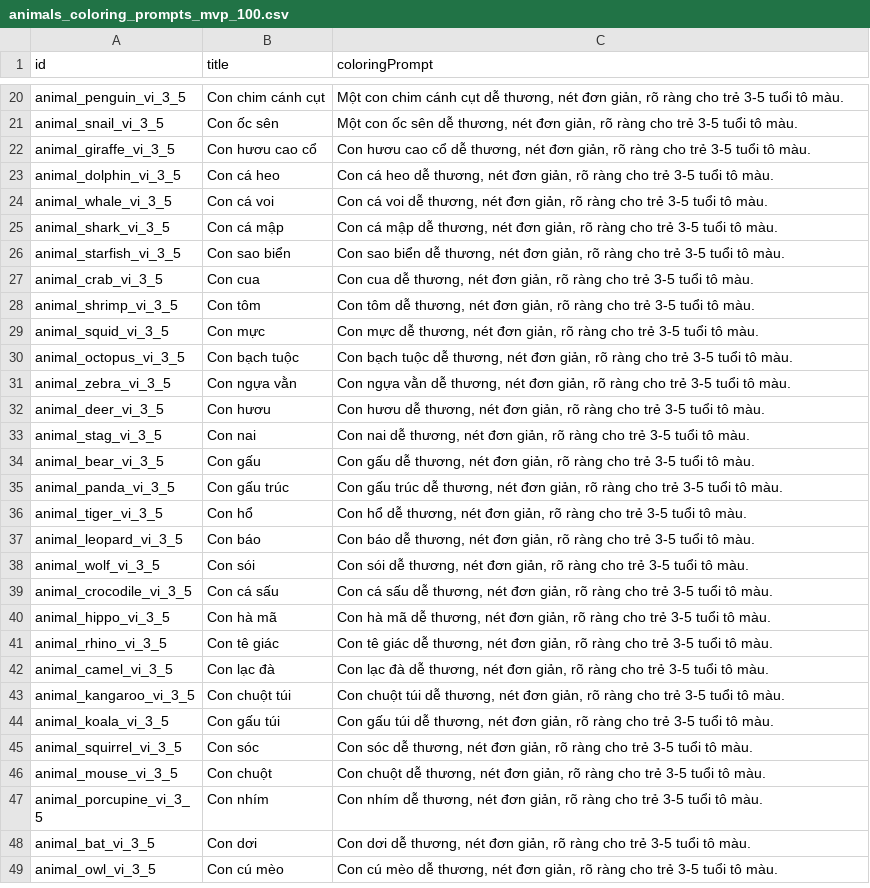
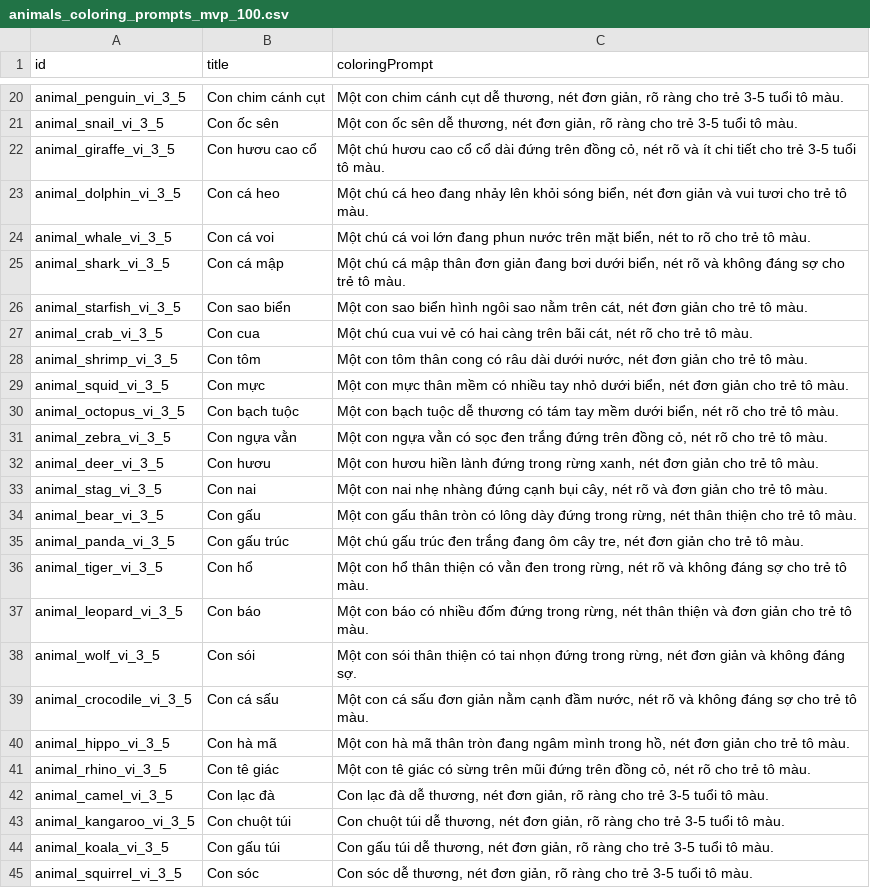
Before and after one commit to vinhduyetweb-debug/kids-knowledge-engine, a CSV file: exports/generated/animals_coloring_prompts_mvp_100.csv, drawn as a sheet; only a part is shown, gaps mark what is left out; the shorter side is filled out with more unchanged rows.

```diff
--- a/exports/generated/animals_coloring_prompts_mvp_100.csv
+++ b/exports/generated/animals_coloring_prompts_mvp_100.csv
@@ -21,22 +21,22 @@ animal_penguin_vi_3_5,Con chim cánh cụt,"Một con chim cánh cụt dễ thư
 animal_snail_vi_3_5,Con ốc sên,"Một con ốc sên dễ thương, nét đơn giản, rõ ràng cho trẻ 3-5 tuổi tô màu."
-animal_giraffe_vi_3_5,Con hươu cao cổ,"Con hươu cao cổ dễ thương, nét đơn giản, rõ ràng cho trẻ 3-5 tuổi tô màu."
-animal_dolphin_vi_3_5,Con cá heo,"Con cá heo dễ thương, nét đơn giản, rõ ràng cho trẻ 3-5 tuổi tô màu."
-animal_whale_vi_3_5,Con cá voi,"Con cá voi dễ thương, nét đơn giản, rõ ràng cho trẻ 3-5 tuổi tô màu."
-animal_shark_vi_3_5,Con cá mập,"Con cá mập dễ thương, nét đơn giản, rõ ràng cho trẻ 3-5 tuổi tô màu."
-animal_starfish_vi_3_5,Con sao biển,"Con sao biển dễ thương, nét đơn giản, rõ ràng cho trẻ 3-5 tuổi tô màu."
-animal_crab_vi_3_5,Con cua,"Con cua dễ thương, nét đơn giản, rõ ràng cho trẻ 3-5 tuổi tô màu."
-animal_shrimp_vi_3_5,Con tôm,"Con tôm dễ thương, nét đơn giản, rõ ràng cho trẻ 3-5 tuổi tô màu."
-animal_squid_vi_3_5,Con mực,"Con mực dễ thương, nét đơn giản, rõ ràng cho trẻ 3-5 tuổi tô màu."
-animal_octopus_vi_3_5,Con bạch tuộc,"Con bạch tuộc dễ thương, nét đơn giản, rõ ràng cho trẻ 3-5 tuổi tô màu."
-animal_zebra_vi_3_5,Con ngựa vằn,"Con ngựa vằn dễ thương, nét đơn giản, rõ ràng cho trẻ 3-5 tuổi tô màu."
-animal_deer_vi_3_5,Con hươu,"Con hươu dễ thương, nét đơn giản, rõ ràng cho trẻ 3-5 tuổi tô màu."
-animal_stag_vi_3_5,Con nai,"Con nai dễ thương, nét đơn giản, rõ ràng cho trẻ 3-5 tuổi tô màu."
-animal_bear_vi_3_5,Con gấu,"Con gấu dễ thương, nét đơn giản, rõ ràng cho trẻ 3-5 tuổi tô màu."
-animal_panda_vi_3_5,Con gấu trúc,"Con gấu trúc dễ thương, nét đơn giản, rõ ràng cho trẻ 3-5 tuổi tô màu."
-animal_tiger_vi_3_5,Con hổ,"Con hổ dễ thương, nét đơn giản, rõ ràng cho trẻ 3-5 tuổi tô màu."
-animal_leopard_vi_3_5,Con báo,"Con báo dễ thương, nét đơn giản, rõ ràng cho trẻ 3-5 tuổi tô màu."
-animal_wolf_vi_3_5,Con sói,"Con sói dễ thương, nét đơn giản, rõ ràng cho trẻ 3-5 tuổi tô màu."
-animal_crocodile_vi_3_5,Con cá sấu,"Con cá sấu dễ thương, nét đơn giản, rõ ràng cho trẻ 3-5 tuổi tô màu."
-animal_hippo_vi_3_5,Con hà mã,"Con hà mã dễ thương, nét đơn giản, rõ ràng cho trẻ 3-5 tuổi tô màu."
-animal_rhino_vi_3_5,Con tê giác,"Con tê giác dễ thương, nét đơn giản, rõ ràng cho trẻ 3-5 tuổi tô màu."
+animal_giraffe_vi_3_5,Con hươu cao cổ,"Một chú hươu cao cổ cổ dài đứng trên đồng cỏ, nét rõ và ít chi tiết cho trẻ 3-5 tuổi tô màu."
+animal_dolphin_vi_3_5,Con cá heo,"Một chú cá heo đang nhảy lên khỏi sóng biển, nét đơn giản và vui tươi cho trẻ tô màu."
+animal_whale_vi_3_5,Con cá voi,"Một chú cá voi lớn đang phun nước trên mặt biển, nét to rõ cho trẻ tô màu."
+animal_shark_vi_3_5,Con cá mập,"Một chú cá mập thân đơn giản đang bơi dưới biển, nét rõ và không đáng sợ cho trẻ tô màu."
+animal_starfish_vi_3_5,Con sao biển,"Một con sao biển hình ngôi sao nằm trên cát, nét đơn giản cho trẻ tô màu."
+animal_crab_vi_3_5,Con cua,"Một chú cua vui vẻ có hai càng trên bãi cát, nét rõ cho trẻ tô màu."
+animal_shrimp_vi_3_5,Con tôm,"Một con tôm thân cong có râu dài dưới nước, nét đơn giản cho trẻ tô màu."
+animal_squid_vi_3_5,Con mực,"Một con mực thân mềm có nhiều tay nhỏ dưới biển, nét đơn giản cho trẻ tô màu."
+animal_octopus_vi_3_5,Con bạch tuộc,"Một con bạch tuộc dễ thương có tám tay mềm dưới biển, nét rõ cho trẻ tô màu."
+animal_zebra_vi_3_5,Con ngựa vằn,"Một con ngựa vằn có sọc đen trắng đứng trên đồng cỏ, nét rõ cho trẻ tô màu."
+animal_deer_vi_3_5,Con hươu,"Một con hươu hiền lành đứng trong rừng xanh, nét đơn giản cho trẻ tô màu."
+animal_stag_vi_3_5,Con nai,"Một con nai nhẹ nhàng đứng cạnh bụi cây, nét rõ và đơn giản cho trẻ tô màu."
+animal_bear_vi_3_5,Con gấu,"Một con gấu thân tròn có lông dày đứng trong rừng, nét thân thiện cho trẻ tô màu."
+animal_panda_vi_3_5,Con gấu trúc,"Một chú gấu trúc đen trắng đang ôm cây tre, nét đơn giản cho trẻ tô màu."
+animal_tiger_vi_3_5,Con hổ,"Một con hổ thân thiện có vằn đen trong rừng, nét rõ và không đáng sợ cho trẻ tô màu."
+animal_leopard_vi_3_5,Con báo,"Một con báo có nhiều đốm đứng trong rừng, nét thân thiện và đơn giản cho trẻ tô màu."
+animal_wolf_vi_3_5,Con sói,"Một con sói thân thiện có tai nhọn đứng trong rừng, nét đơn giản và không đáng sợ."
+animal_crocodile_vi_3_5,Con cá sấu,"Một con cá sấu đơn giản nằm cạnh đầm nước, nét rõ và không đáng sợ cho trẻ tô màu."
+animal_hippo_vi_3_5,Con hà mã,"Một con hà mã thân tròn đang ngâm mình trong hồ, nét đơn giản cho trẻ tô màu."
+animal_rhino_vi_3_5,Con tê giác,"Một con tê giác có sừng trên mũi đứng trên đồng cỏ, nét rõ cho trẻ tô màu."
 animal_camel_vi_3_5,Con lạc đà,"Con lạc đà dễ thương, nét đơn giản, rõ ràng cho trẻ 3-5 tuổi tô màu."
```
Also changed, not shown: exports/generated/animals_flashcards_mvp_100.csv, exports/generated/animals_video_scripts_mvp_100.csv, 5 other files.
